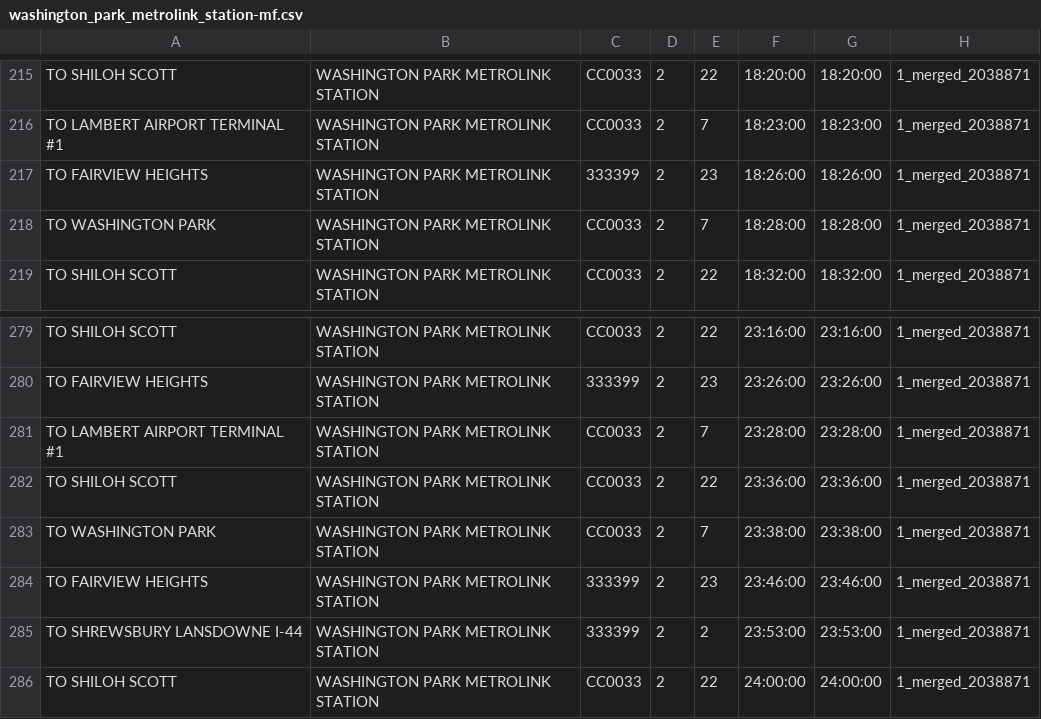
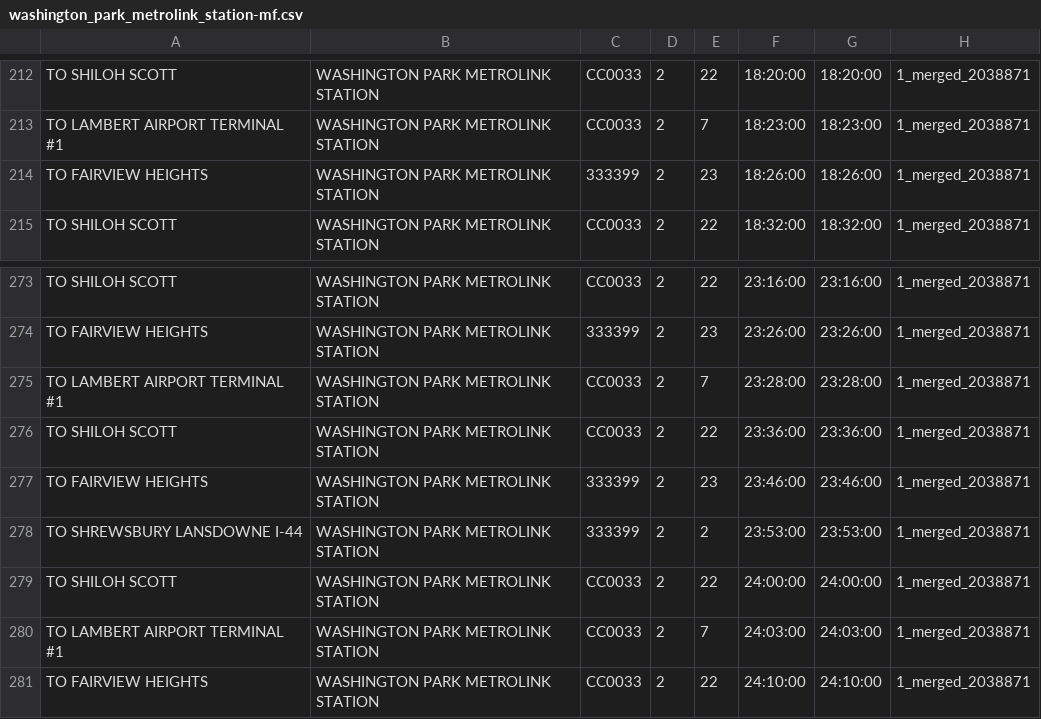
Before and after one commit to mpmenne/metrolink-stl-data, a CSV file: gen/washington_park_metrolink_station-mf.csv, drawn as a sheet; only a part is shown, gaps mark what is left out; the shorter side is filled out with more unchanged rows; the diff covers the shown part only.

```diff
--- a/gen/washington_park_metrolink_station-mf.csv
+++ b/gen/washington_park_metrolink_station-mf.csv
@@ -217,3 +214,2 @@
 "TO FAIRVIEW HEIGHTS","WASHINGTON PARK METROLINK STATION",333399,2,23,18:26:00,18:26:00,1_merged_2038871
-"TO WASHINGTON PARK","WASHINGTON PARK METROLINK STATION",CC0033,2,7,18:28:00,18:28:00,1_merged_2038871
 "TO SHILOH SCOTT","WASHINGTON PARK METROLINK STATION",CC0033,2,22,18:32:00,18:32:00,1_merged_2038871
@@ -282,3 +276,2 @@
 "TO SHILOH SCOTT","WASHINGTON PARK METROLINK STATION",CC0033,2,22,23:36:00,23:36:00,1_merged_2038871
-"TO WASHINGTON PARK","WASHINGTON PARK METROLINK STATION",CC0033,2,7,23:38:00,23:38:00,1_merged_2038871
 "TO FAIRVIEW HEIGHTS","WASHINGTON PARK METROLINK STATION",333399,2,23,23:46:00,23:46:00,1_merged_2038871
```
Also changed, not shown: 8 removed rows elsewhere in this file, gen/civic_center_metrolink_station-mf.csv, gen/emerson_park_metrolink_station-mf.csv, 15 other files.
